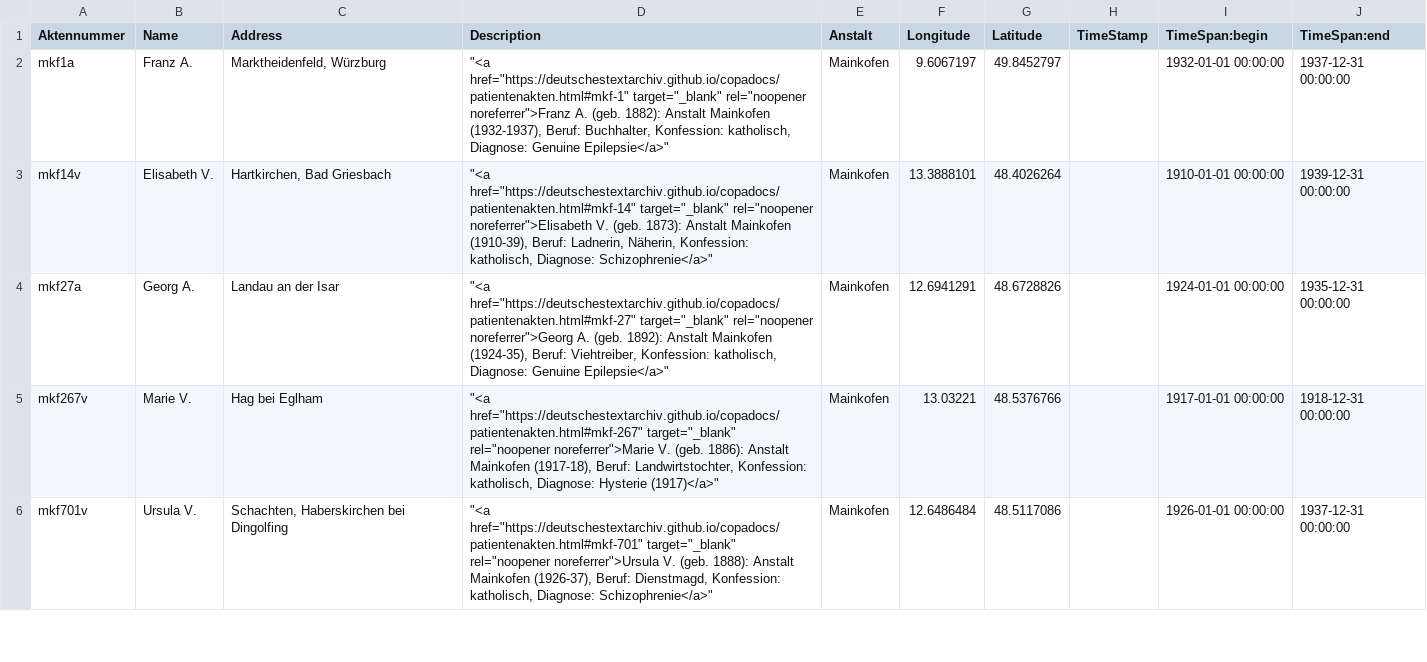
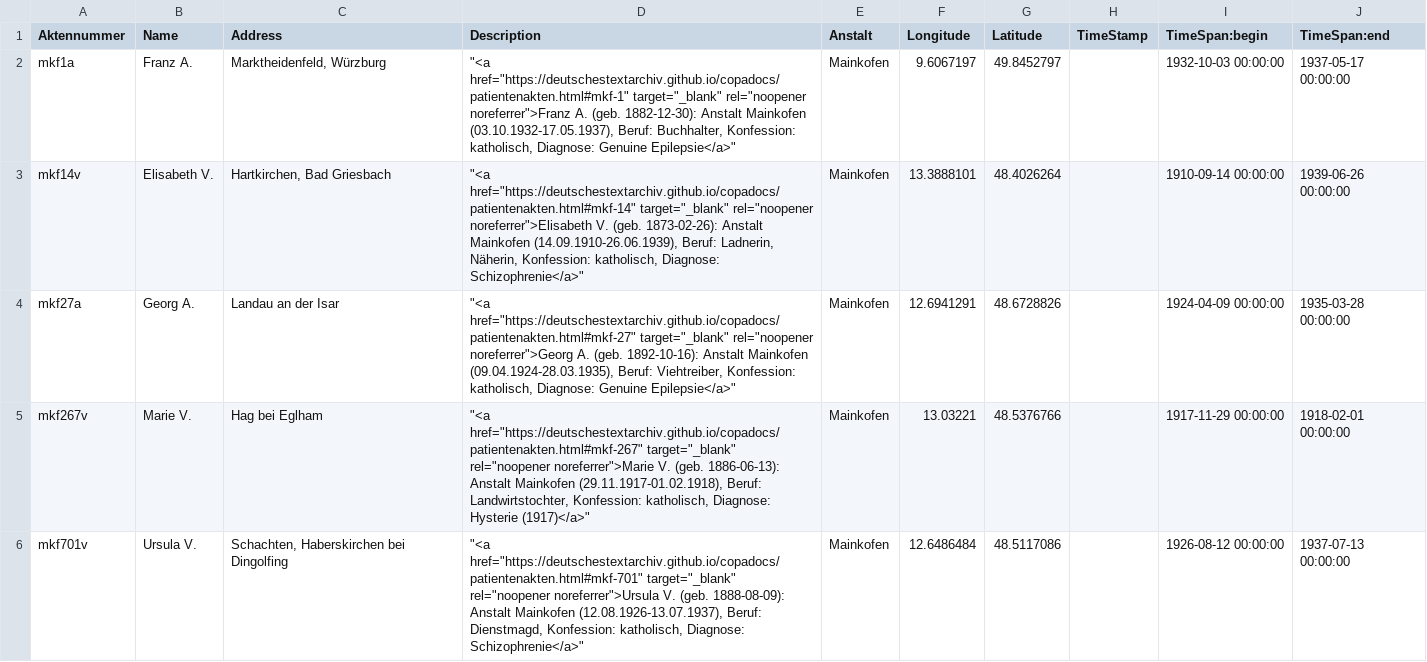
Before and after one commit to deutschestextarchiv/copadocs, a CSV file: geobrowser/mainkofen.csv, drawn as a sheet; only a part is shown; the diff covers the shown part only.

Commit message:
Update mainkofen.csv

```diff
--- a/geobrowser/mainkofen.csv
+++ b/geobrowser/mainkofen.csv
@@ -1,6 +1,6 @@
 Aktennummer,Name,Address,Description,Anstalt,Longitude,Latitude,TimeStamp,TimeSpan:begin,TimeSpan:end
-mkf1a,Franz A.,"Marktheidenfeld, Würzburg","""<a href=""https://deutschestextarchiv.github.io/copadocs/patientenakten.html#mkf-1"" target=""_blank"" rel=""noopener noreferrer"">Franz A. (geb. 1882): Anstalt Mainkofen (1932-1937), Beruf: Buchhalter, Konfession: katholisch, Diagnose: Genuine Epilepsie</a>""",Mainkofen,9.6067197,49.8452797,,1932-01-01 00:00:00,1937-12-31 00:00:00
-mkf14v,Elisabeth V.,"Hartkirchen, Bad Griesbach","""<a href=""https://deutschestextarchiv.github.io/copadocs/patientenakten.html#mkf-14"" target=""_blank"" rel=""noopener noreferrer"">Elisabeth V. (geb. 1873): Anstalt Mainkofen (1910-39), Beruf: Ladnerin, Näherin, Konfession: katholisch, Diagnose: Schizophrenie</a>""",Mainkofen,13.3888101,48.4026264,,1910-01-01 00:00:00,1939-12-31 00:00:00
-mkf27a,Georg A.,Landau an der Isar,"""<a href=""https://deutschestextarchiv.github.io/copadocs/patientenakten.html#mkf-27"" target=""_blank"" rel=""noopener noreferrer"">Georg A. (geb. 1892): Anstalt Mainkofen (1924-35), Beruf: Viehtreiber, Konfession: katholisch, Diagnose: Genuine Epilepsie</a>""",Mainkofen,12.6941291,48.6728826,,1924-01-01 00:00:00,1935-12-31 00:00:00
-mkf267v,Marie V.,Hag bei Eglham,"""<a href=""https://deutschestextarchiv.github.io/copadocs/patientenakten.html#mkf-267"" target=""_blank"" rel=""noopener noreferrer"">Marie V. (geb. 1886): Anstalt Mainkofen (1917-18), Beruf: Landwirtstochter, Konfession: katholisch, Diagnose: Hysterie (1917)</a>""",Mainkofen,13.03221,48.5376766,,1917-01-01 00:00:00,1918-12-31 00:00:00
-mkf701v,Ursula V.,"Schachten, Haberskirchen bei Dingolfing","""<a href=""https://deutschestextarchiv.github.io/copadocs/patientenakten.html#mkf-701"" target=""_blank"" rel=""noopener noreferrer"">Ursula V. (geb. 1888): Anstalt Mainkofen (1926-37), Beruf: Dienstmagd, Konfession: katholisch, Diagnose: Schizophrenie</a>""",Mainkofen,12.6486484,48.5117086,,1926-01-01 00:00:00,1937-12-31 00:00:00
+mkf1a,Franz A.,"Marktheidenfeld, Würzburg","""<a href=""https://deutschestextarchiv.github.io/copadocs/patientenakten.html#mkf-1"" target=""_blank"" rel=""noopener noreferrer"">Franz A. (geb. 1882-12-30): Anstalt Mainkofen (03.10.1932-17.05.1937), Beruf: Buchhalter, Konfession: katholisch, Diagnose: Genuine Epilepsie</a>""",Mainkofen,9.6067197,49.8452797,,1932-10-03 00:00:00,1937-05-17 00:00:00
+mkf14v,Elisabeth V.,"Hartkirchen, Bad Griesbach","""<a href=""https://deutschestextarchiv.github.io/copadocs/patientenakten.html#mkf-14"" target=""_blank"" rel=""noopener noreferrer"">Elisabeth V. (geb. 1873-02-26): Anstalt Mainkofen (14.09.1910-26.06.1939), Beruf: Ladnerin, Näherin, Konfession: katholisch, Diagnose: Schizophrenie</a>""",Mainkofen,13.3888101,48.4026264,,1910-09-14 00:00:00,1939-06-26 00:00:00
+mkf27a,Georg A.,Landau an der Isar,"""<a href=""https://deutschestextarchiv.github.io/copadocs/patientenakten.html#mkf-27"" target=""_blank"" rel=""noopener noreferrer"">Georg A. (geb. 1892-10-16): Anstalt Mainkofen (09.04.1924-28.03.1935), Beruf: Viehtreiber, Konfession: katholisch, Diagnose: Genuine Epilepsie</a>""",Mainkofen,12.6941291,48.6728826,,1924-04-09 00:00:00,1935-03-28 00:00:00
+mkf267v,Marie V.,Hag bei Eglham,"""<a href=""https://deutschestextarchiv.github.io/copadocs/patientenakten.html#mkf-267"" target=""_blank"" rel=""noopener noreferrer"">Marie V. (geb. 1886-06-13): Anstalt Mainkofen (29.11.1917-01.02.1918), Beruf: Landwirtstochter, Konfession: katholisch, Diagnose: Hysterie (1917)</a>""",Mainkofen,13.03221,48.5376766,,1917-11-29 00:00:00,1918-02-01 00:00:00
+mkf701v,Ursula V.,"Schachten, Haberskirchen bei Dingolfing","""<a href=""https://deutschestextarchiv.github.io/copadocs/patientenakten.html#mkf-701"" target=""_blank"" rel=""noopener noreferrer"">Ursula V. (geb. 1888-08-09): Anstalt Mainkofen (12.08.1926-13.07.1937), Beruf: Dienstmagd, Konfession: katholisch, Diagnose: Schizophrenie</a>""",Mainkofen,12.6486484,48.5117086,,1926-08-12 00:00:00,1937-07-13 00:00:00
```
Also changed, not shown: 21 edited cells elsewhere in this file.
